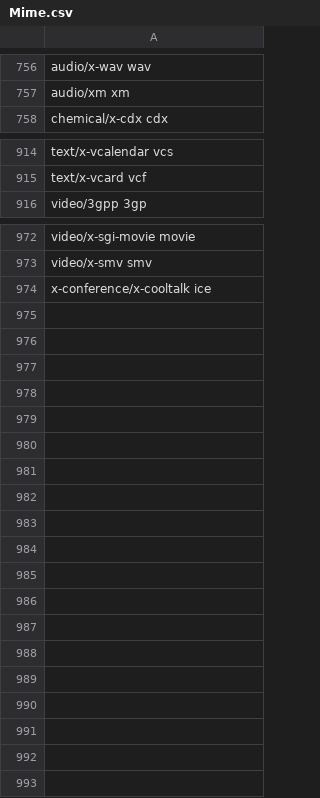
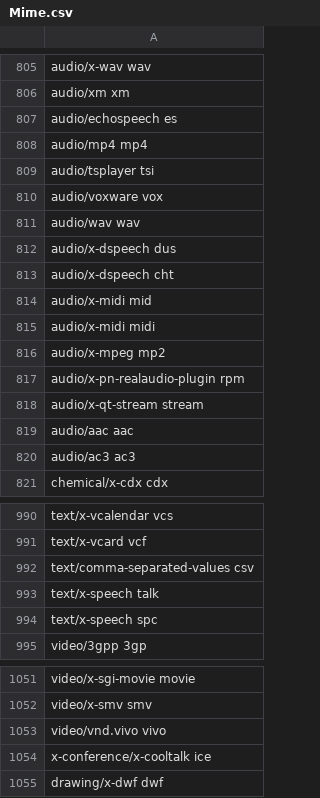
Before and after one commit to FolkerKinzel/Uris, a CSV file: src/FolkerKinzel.URIs/Resources/Mime.csv, drawn as a sheet; only a part is shown, gaps mark what is left out; the diff covers the shown part only.

```diff
--- a/src/FolkerKinzel.URIs/Resources/Mime.csv
+++ b/src/FolkerKinzel.URIs/Resources/Mime.csv
@@ -757,2 +806,16 @@ audio/x-wav wav
 audio/xm xm
+audio/echospeech es
+audio/mp4 mp4
+audio/tsplayer tsi
+audio/voxware vox
+audio/wav wav
+audio/x-dspeech dus
+audio/x-dspeech cht
+audio/x-midi mid
+audio/x-midi midi
+audio/x-mpeg mp2
+audio/x-pn-realaudio-plugin rpm
+audio/x-qt-stream stream
+audio/aac aac
+audio/ac3 ac3
 chemical/x-cdx cdx
@@ -915,2 +991,5 @@ text/x-vcalendar vcs
 text/x-vcard vcf
+text/comma-separated-values csv
+text/x-speech talk
+text/x-speech spc
 video/3gpp 3gp
@@ -973,2 +1052,4 @@ video/x-sgi-movie movie
 video/x-smv smv
+video/vnd.vivo vivo
 x-conference/x-cooltalk ice
+drawing/x-dwf dwf
```
Also changed, not shown: 62 added rows elsewhere in this file, src/MimeResourceCompiler/Resources/Addendum.csv, 6 other files.
